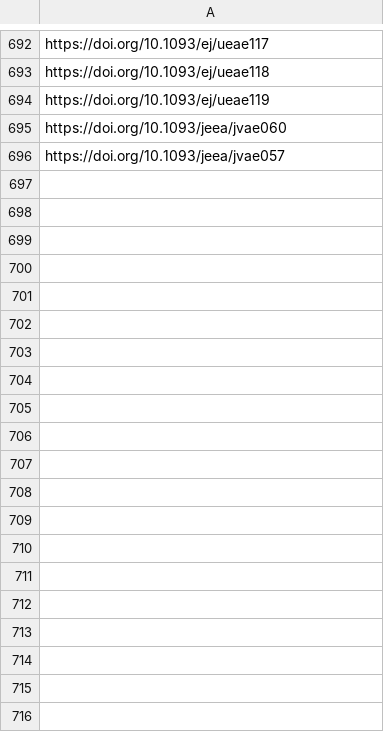
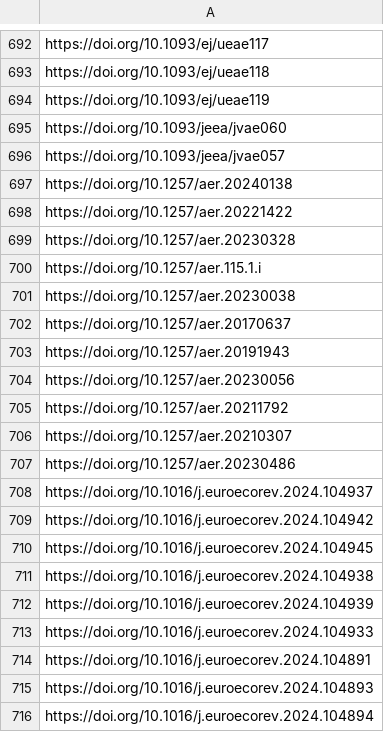
Before and after one commit to sumtxt/picnic, a CSV file: memory/economics_urls.csv, drawn as a sheet; only a part is shown, gaps mark what is left out; the diff covers the shown part only.

```diff
--- a/memory/economics_urls.csv
+++ b/memory/economics_urls.csv
@@ -696 +696,21 @@ https://doi.org/10.1093/jeea/jvae060
 https://doi.org/10.1093/jeea/jvae057
+https://doi.org/10.1257/aer.20240138
+https://doi.org/10.1257/aer.20221422
+https://doi.org/10.1257/aer.20230328
+https://doi.org/10.1257/aer.115.1.i
+https://doi.org/10.1257/aer.20230038
+https://doi.org/10.1257/aer.20170637
+https://doi.org/10.1257/aer.20191943
+https://doi.org/10.1257/aer.20230056
+https://doi.org/10.1257/aer.20211792
+https://doi.org/10.1257/aer.20210307
+https://doi.org/10.1257/aer.20230486
+https://doi.org/10.1016/j.euroecorev.2024.104937
+https://doi.org/10.1016/j.euroecorev.2024.104942
+https://doi.org/10.1016/j.euroecorev.2024.104945
+https://doi.org/10.1016/j.euroecorev.2024.104938
+https://doi.org/10.1016/j.euroecorev.2024.104939
+https://doi.org/10.1016/j.euroecorev.2024.104933
+https://doi.org/10.1016/j.euroecorev.2024.104891
+https://doi.org/10.1016/j.euroecorev.2024.104893
+https://doi.org/10.1016/j.euroecorev.2024.104894
```
Also changed, not shown: 31 added rows elsewhere in this file, memory/communication_urls.csv, memory/migration_urls.csv, 9 other files.
